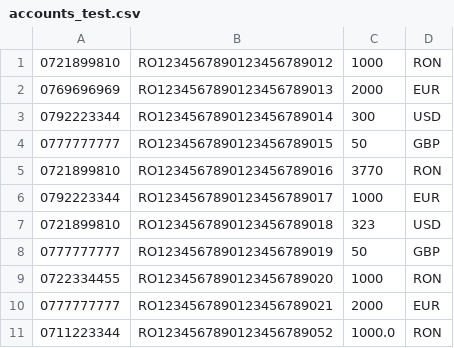
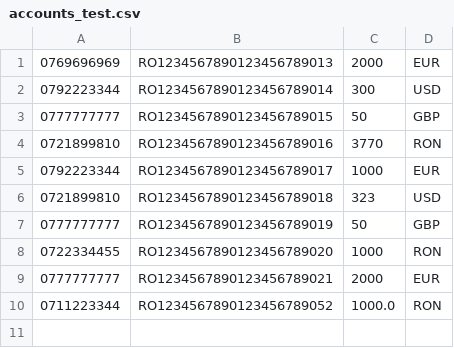
Before and after one commit to leviaici/cashedUpCoon, a CSV file: INTELLIJ/cashedUpCoon/src/main/resources/accounts_test.csv, drawn as a sheet; the diff names each change by its address in the sheet, - before the commit and + after, or states it on an @@ line.

```diff
--- a/INTELLIJ/cashedUpCoon/src/main/resources/accounts_test.csv
+++ b/INTELLIJ/cashedUpCoon/src/main/resources/accounts_test.csv
-row 1: 0721899810 | RO1234567890123456789012 | 1000 | RON
```
Also changed, not shown: INTELLIJ/cashedUpCoon/src/main/resources/savings_accounts_test.csv, 1 other file.
